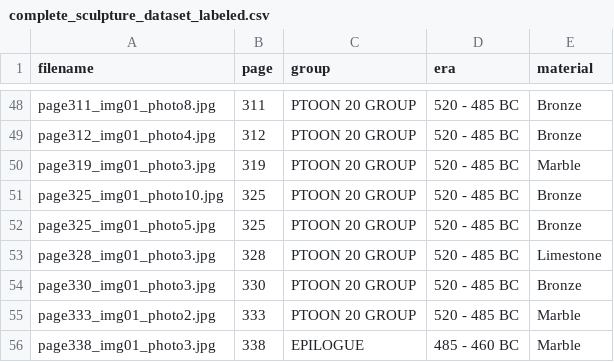
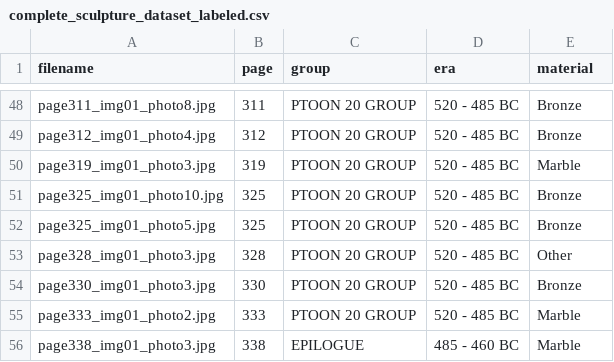
Before and after one commit to ubcecon/praxis-ubc, a CSV file: amne376_image_clustering/data/complete_sculpture_dataset_labeled.csv, drawn as a sheet; only a part is shown, gaps mark what is left out; the diff covers the shown part only.

```diff
--- a/amne376_image_clustering/data/complete_sculpture_dataset_labeled.csv
+++ b/amne376_image_clustering/data/complete_sculpture_dataset_labeled.csv
@@ -52,3 +52,3 @@ page325_img01_photo10.jpg,325,PTOON 20 GROUP,520 - 485 BC,Bronze
 page325_img01_photo5.jpg,325,PTOON 20 GROUP,520 - 485 BC,Bronze
-page328_img01_photo3.jpg,328,PTOON 20 GROUP,520 - 485 BC,Limestone
+page328_img01_photo3.jpg,328,PTOON 20 GROUP,520 - 485 BC,Other
 page330_img01_photo3.jpg,330,PTOON 20 GROUP,520 - 485 BC,Bronze
```
Also changed, not shown: 9 edited cells elsewhere in this file, 19 other files.
